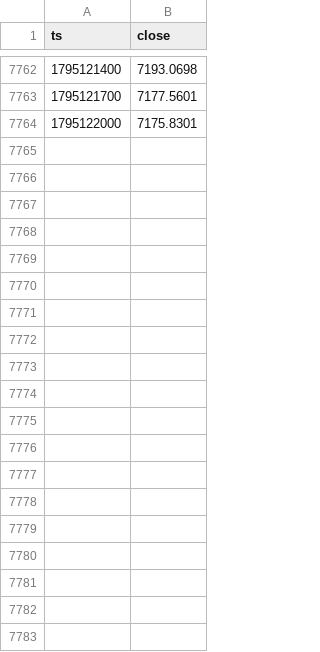
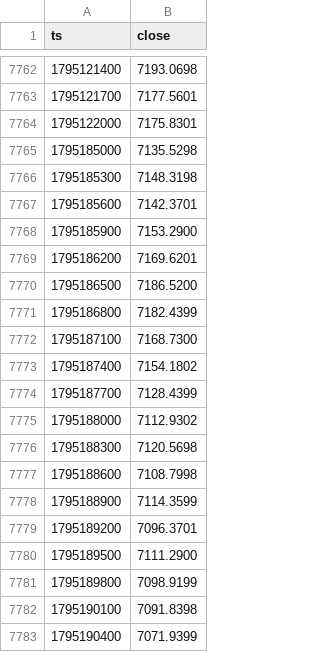
Before and after one commit to tadzikfw-tech/intraday-ema-breakout-demo, a CSV file: data/candles_5m.csv, drawn as a sheet; only a part is shown, gaps mark what is left out; the diff covers the shown part only.

```diff
--- a/data/candles_5m.csv
+++ b/data/candles_5m.csv
@@ -7764 +7764,20 @@ ts,close
 1795122000,7175.8301
+1795185000,7135.5298
+1795185300,7148.3198
+1795185600,7142.3701
+1795185900,7153.2900
+1795186200,7169.6201
+1795186500,7186.5200
+1795186800,7182.4399
+1795187100,7168.7300
+1795187400,7154.1802
+1795187700,7128.4399
+1795188000,7112.9302
+1795188300,7120.5698
+1795188600,7108.7998
+1795188900,7114.3599
+1795189200,7096.3701
+1795189500,7111.2900
+1795189800,7098.9199
+1795190100,7091.8398
+1795190400,7071.9399
```
Also changed, not shown: 60 added rows and 3 edited cells elsewhere in this file, data/trades.csv, 2 other files.
